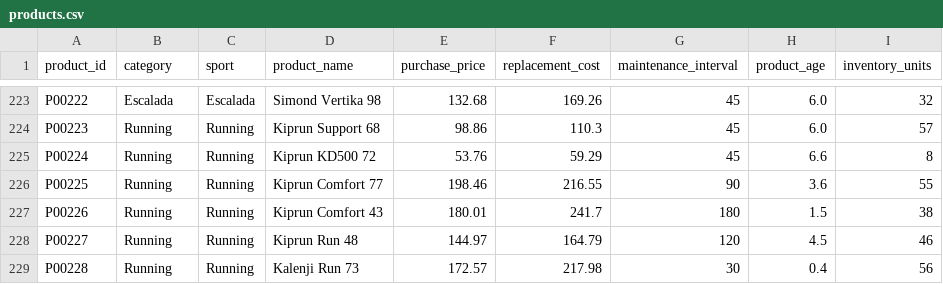
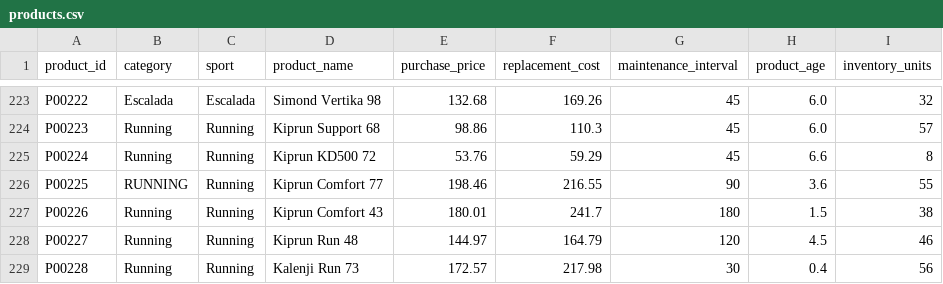
Before and after one commit to DiegoPrieto23/sports-rental-analytics, a CSV file: output/products.csv, drawn as a sheet; only a part is shown, gaps mark what is left out; the diff covers the shown part only.

```diff
--- a/output/products.csv
+++ b/output/products.csv
@@ -225,3 +225,3 @@ P00223,Running,Running,Kiprun Support 68,98.86,110.3,45,6.0,57
 P00224,Running,Running,Kiprun KD500 72,53.76,59.29,45,6.6,8
-P00225,Running,Running,Kiprun Comfort 77,198.46,216.55,90,3.6,55
+P00225,RUNNING,Running,Kiprun Comfort 77,198.46,216.55,90,3.6,55
 P00226,Running,Running,Kiprun Comfort 43,180.01,241.7,180,1.5,38
```
Also changed, not shown: 23 edited cells elsewhere in this file, output/stores.csv, 12 other files.
